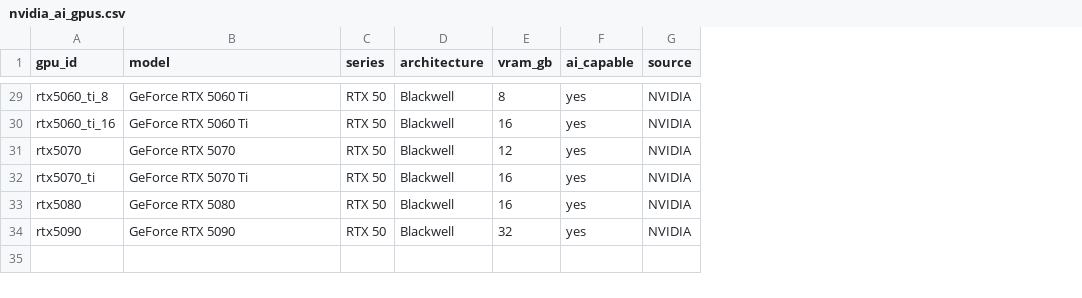
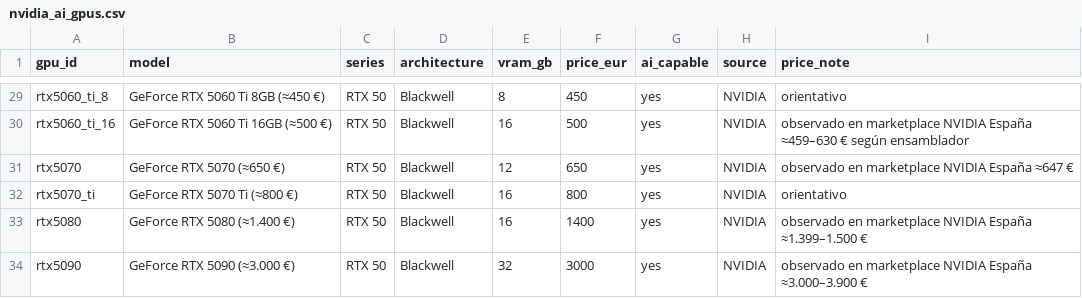
Before and after one commit to robertosantosx2/LEONES, a CSV file: data/hardware/nvidia_ai_gpus.csv, drawn as a sheet; only a part is shown, gaps mark what is left out; the diff covers the shown part only; the diff names each change by its address in the sheet, - before the commit and + after, or states it on an @@ line.

Commit message:
data: add indicative euro prices to NVIDIA AI GPU catalog

```diff
--- a/data/hardware/nvidia_ai_gpus.csv
+++ b/data/hardware/nvidia_ai_gpus.csv
+column F (price_eur), rows 29-34: 450 | 500 | 650 | 800 | 1400 | 3000
+column I (price_note), rows 29-34: orientativo | observado en marketplace NVIDIA España ≈459–630 € según ensamblador | observado en marketplace NVIDIA España ≈647 € | orientativo | observado en marketplace NVIDIA España ≈1.399–1.500 € | observado en marketplace NVIDIA España ≈3.000–3.900 €
-B29 (model): GeForce RTX 5060 Ti
+B29 (model): GeForce RTX 5060 Ti 8GB (≈450 €)
-B30 (model): GeForce RTX 5060 Ti
+B30 (model): GeForce RTX 5060 Ti 16GB (≈500 €)
-B31 (model): GeForce RTX 5070
+B31 (model): GeForce RTX 5070 (≈650 €)
-B32 (model): GeForce RTX 5070 Ti
+B32 (model): GeForce RTX 5070 Ti (≈800 €)
-B33 (model): GeForce RTX 5080
+B33 (model): GeForce RTX 5080 (≈1.400 €)
-B34 (model): GeForce RTX 5090
+B34 (model): GeForce RTX 5090 (≈3.000 €)
```
Also changed, not shown: 27 edited cells elsewhere in this file.
